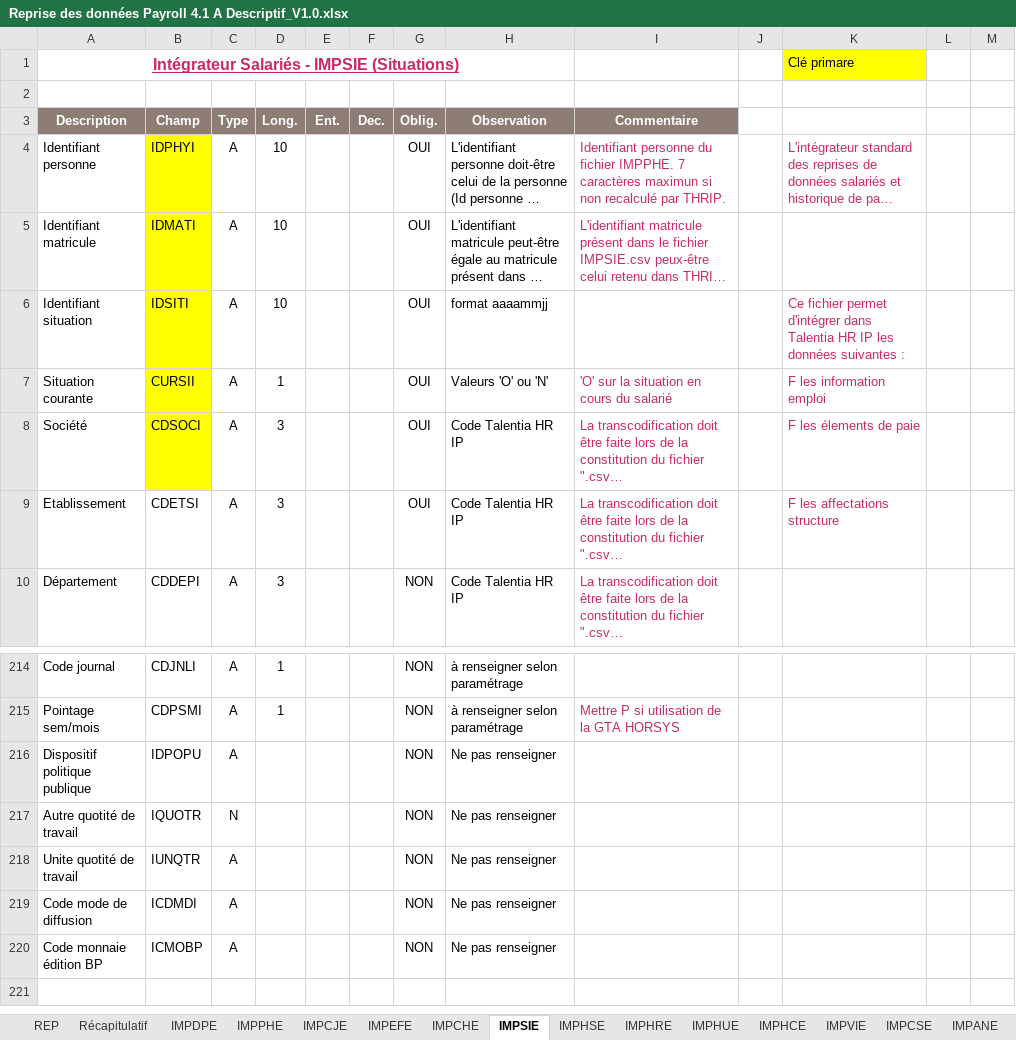
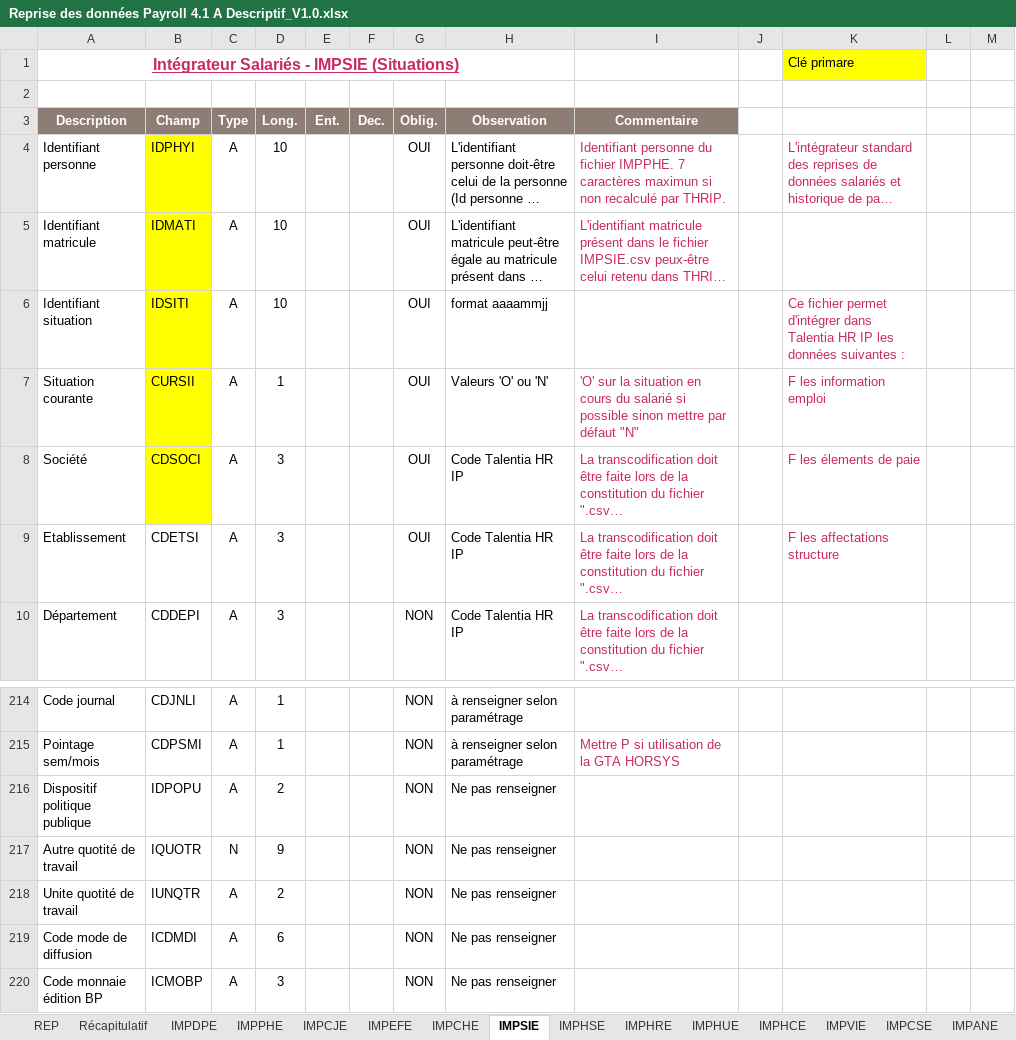
Before and after one commit to talentiaingen/dev, an Excel workbook: PAYROLL/Reprise de données/4.1 Addendum A/Reprise des données Payroll 4.1 A Descriptif_V1.0.xlsx, sheet IMPSIE, drawn as a sheet; only a part is shown, gaps mark what is left out; long unchanged cells end in …; values as stored, in another font and other column widths than the file's, no borders; the diff names each change by its address in the sheet, - before the commit and + after, or states it on an @@ line.

Commit message:
Update Reprise des données Payroll 4.1 A Descriptif_V1.0.xlsx

```diff
--- a/PAYROLL/Reprise de données/4.1 Addendum A/Reprise des données Payroll 4.1 A Descriptif_V1.0.xlsx (sheet IMPSIE)
+++ b/PAYROLL/Reprise de données/4.1 Addendum A/Reprise des données Payroll 4.1 A Descriptif_V1.0.xlsx (sheet IMPSIE)
-I7 (Commentaire): …du salarié
+I7 (Commentaire): …du salarié si possible sinon mettre par défaut "N"
-D216 (Long.): (empty)
+D216 (Long.): 2
-D217 (Long.): (empty)
+D217 (Long.): 9
-D218 (Long.): (empty)
+D218 (Long.): 2
-D219 (Long.): (empty)
+D219 (Long.): 6
-D220 (Long.): (empty)
+D220 (Long.): 3
```
Also changed, not shown: sheet IMPPHE.
